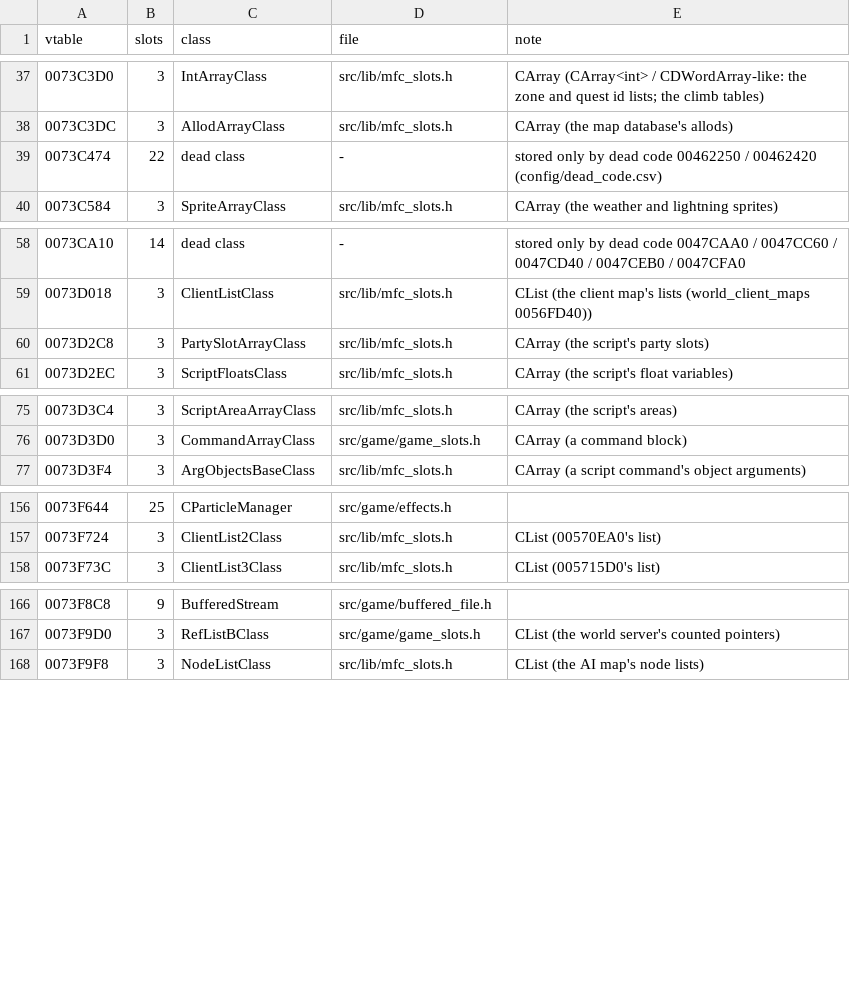
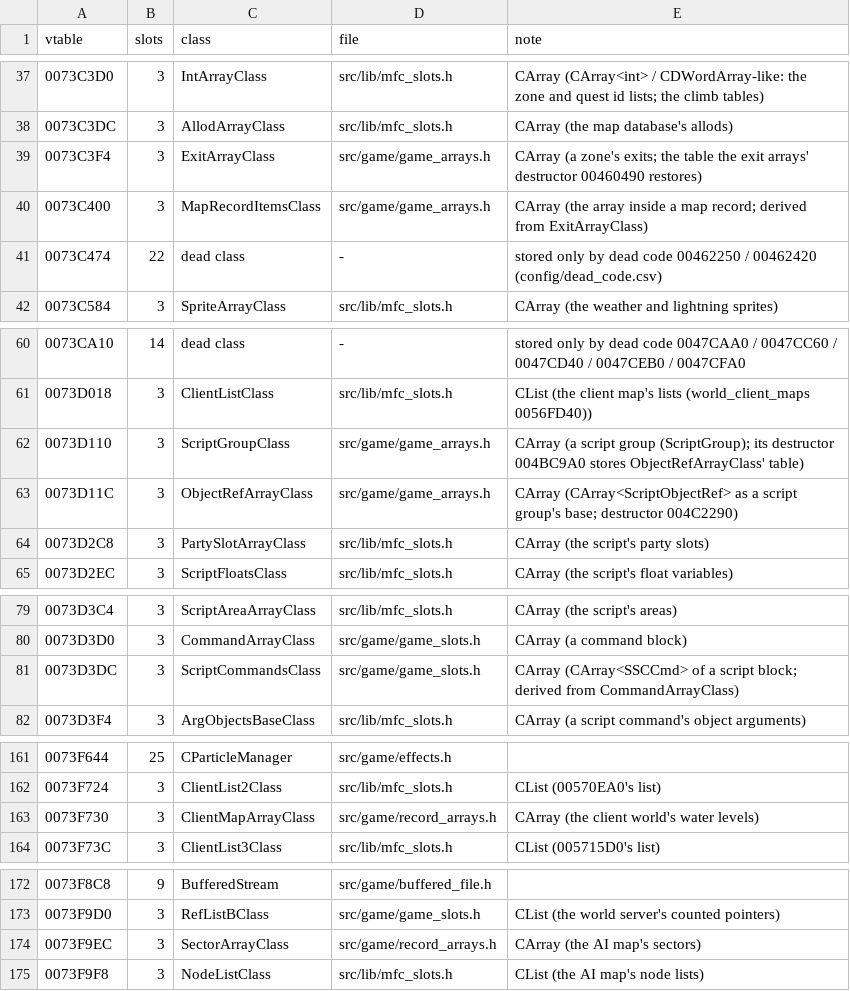
Before and after one commit to DoctorGester/ei-rebuild, a CSV file: config/retired_vtables.csv, drawn as a sheet; only a part is shown, gaps mark what is left out; the diff covers the shown part only.

```diff
--- a/config/retired_vtables.csv
+++ b/config/retired_vtables.csv
@@ -38,2 +38,4 @@ vtable,slots,class,file,note
 0073C3DC,3,AllodArrayClass,src/lib/mfc_slots.h,CArray (the map database's allods)
+0073C3F4,3,ExitArrayClass,src/game/game_arrays.h,CArray (a zone's exits; the table the exit arrays' destructor 00460490 restores)
+0073C400,3,MapRecordItemsClass,src/game/game_arrays.h,CArray (the array inside a map record; derived from ExitArrayClass)
 0073C474,22,dead class,-,stored only by dead code 00462250 / 00462420 (config/dead_code.csv)
@@ -59,2 +61,4 @@ vtable,slots,class,file,note
 0073D018,3,ClientListClass,src/lib/mfc_slots.h,CList (the client map's lists (world_client_maps 0056FD40))
+0073D110,3,ScriptGroupClass,src/game/game_arrays.h,CArray (a script group (ScriptGroup); its destructor 004BC9A0 stores ObjectRefArrayClass' table)
+0073D11C,3,ObjectRefArrayClass,src/game/game_arrays.h,CArray (CArray<ScriptObjectRef> as a script group's base; destructor 004C2290)
 0073D2C8,3,PartySlotArrayClass,src/lib/mfc_slots.h,CArray (the script's party slots)
@@ -76,2 +80,3 @@ vtable,slots,class,file,note
 0073D3D0,3,CommandArrayClass,src/game/game_slots.h,CArray (a command block)
+0073D3DC,3,ScriptCommandsClass,src/game/game_slots.h,CArray (CArray<SSCCmd> of a script block; derived from CommandArrayClass)
 0073D3F4,3,ArgObjectsBaseClass,src/lib/mfc_slots.h,CArray (a script command's object arguments)
@@ -157,2 +162,3 @@ vtable,slots,class,file,note
 0073F724,3,ClientList2Class,src/lib/mfc_slots.h,CList (00570EA0's list)
+0073F730,3,ClientMapArrayClass,src/game/record_arrays.h,CArray (the client world's water levels)
 0073F73C,3,ClientList3Class,src/lib/mfc_slots.h,CList (005715D0's list)
@@ -167,2 +173,3 @@ vtable,slots,class,file,note
 0073F9D0,3,RefListBClass,src/game/game_slots.h,CList (the world server's counted pointers)
+0073F9EC,3,SectorArrayClass,src/game/record_arrays.h,CArray (the AI map's sectors)
 0073F9F8,3,NodeListClass,src/lib/mfc_slots.h,CList (the AI map's node lists)
```
Also changed, not shown: 1 added row elsewhere in this file, 42 other files.
